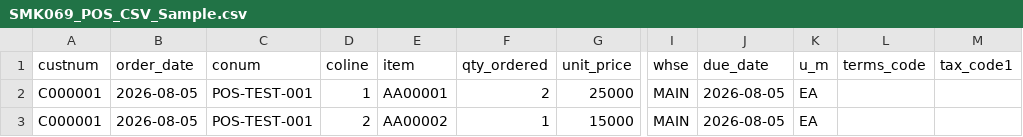
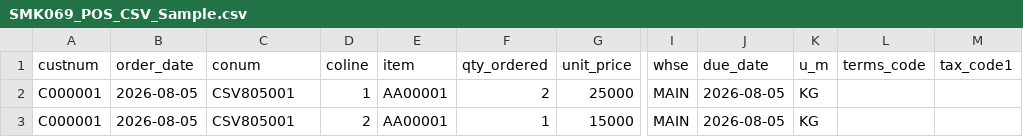
Before and after one commit to youhunt/api-pos-syteline, a CSV file: templates/SMK069_POS_CSV_Sample.csv, drawn as a sheet; only a part is shown, gaps mark what is left out; the diff names each change by its address in the sheet, - before the commit and + after, or states it on an @@ line.

Commit message:
Fix CSV sample for downstream field widths

```diff
--- a/templates/SMK069_POS_CSV_Sample.csv
+++ b/templates/SMK069_POS_CSV_Sample.csv
-C2:C3 (conum): POS-TEST-001
+C2:C3 (conum): CSV805001
-K2:K3 (u_m): EA
+K2:K3 (u_m): KG
-E3 (item): AA00002
+E3 (item): AA00001
```
